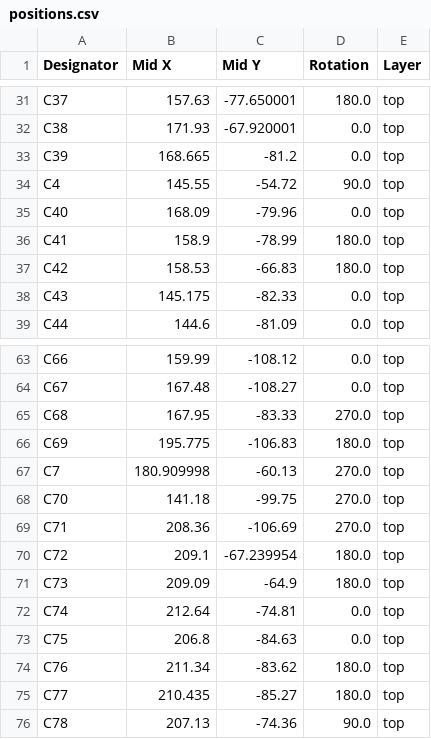
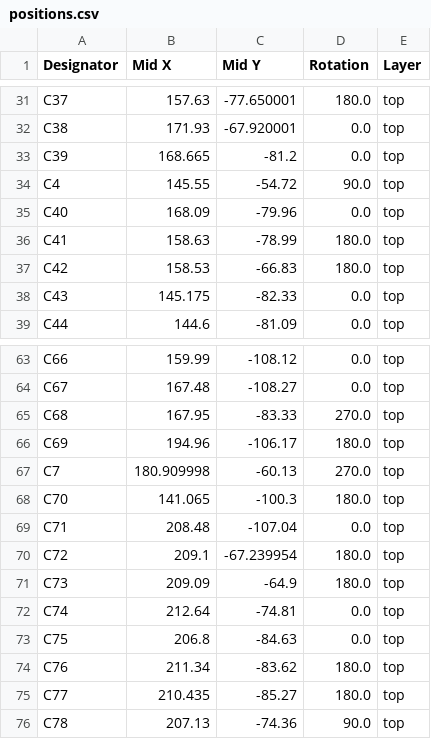
Before and after one commit to Gaucho-Rocket-Project/Hotfire-Board, a CSV file: hotfire-board/Hotfire-Board/production/positions.csv, drawn as a sheet; only a part is shown, gaps mark what is left out.

```diff
--- a/hotfire-board/Hotfire-Board/production/positions.csv
+++ b/hotfire-board/Hotfire-Board/production/positions.csv
@@ -35,3 +35,3 @@ C4,145.55,-54.72,90.0,top
 C40,168.09,-79.96,0.0,top
-C41,158.9,-78.99,180.0,top
+C41,158.63,-78.99,180.0,top
 C42,158.53,-66.83,180.0,top
@@ -65,6 +65,6 @@ C67,167.48,-108.27,0.0,top
 C68,167.95,-83.33,270.0,top
-C69,195.775,-106.83,180.0,top
+C69,194.96,-106.17,180.0,top
 C7,180.909998,-60.13,270.0,top
-C70,141.18,-99.75,270.0,top
-C71,208.36,-106.69,270.0,top
+C70,141.065,-100.3,180.0,top
+C71,208.48,-107.04,0.0,top
 C72,209.1,-67.239954,180.0,top
```
Also changed, not shown: hotfire-board/Hotfire-Board/production/bom.csv, 30 other files.
